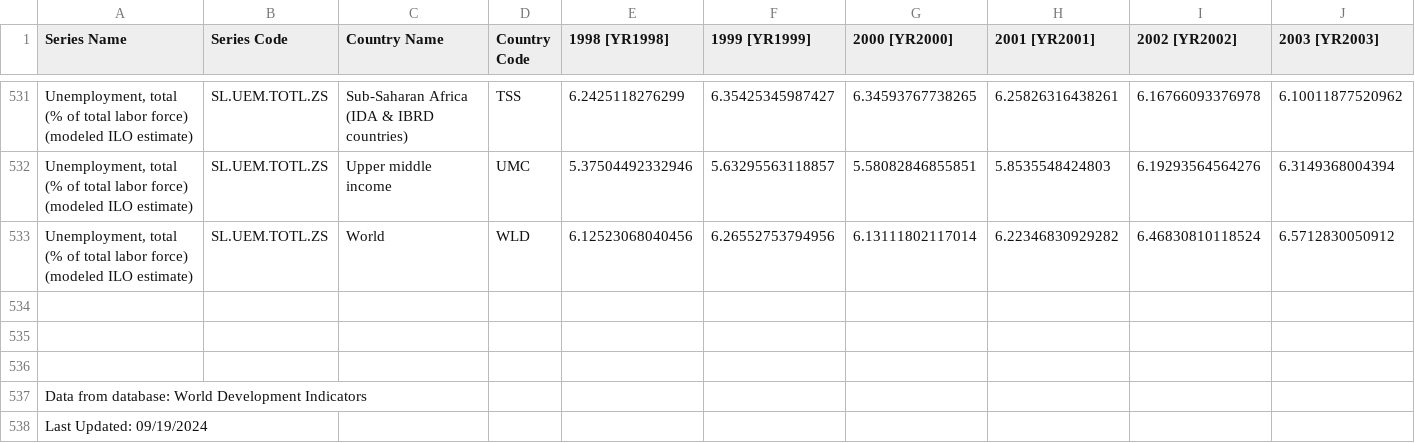
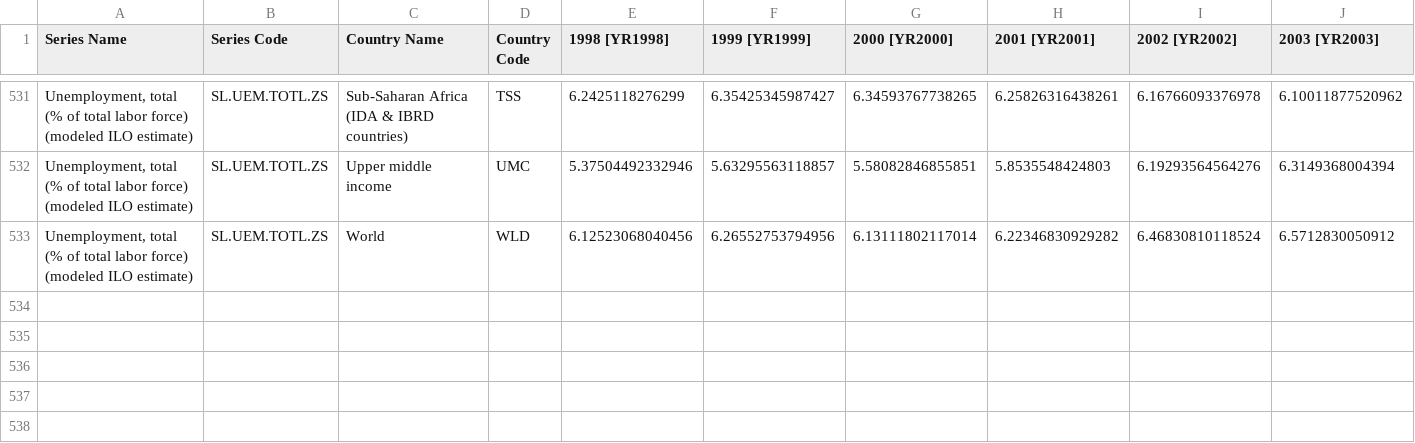
Before and after one commit to LucasOng1/3179, a CSV file: 4f0340c6-cc47-4fda-98a3-7b1bdb7ba124_Data.csv, drawn as a sheet; only a part is shown, gaps mark what is left out; rows hold the shown columns only; the diff names each change by its address in the sheet, - before the commit and + after, or states it on an @@ line.

Commit message:
Update 4f0340c6-cc47-4fda-98a3-7b1bdb7ba124_Data.csv
Removed last 4 rows of data containing modified date and data source

```diff
--- a/4f0340c6-cc47-4fda-98a3-7b1bdb7ba124_Data.csv
+++ b/4f0340c6-cc47-4fda-98a3-7b1bdb7ba124_Data.csv
-row 534: (empty)
-row 535: (empty)
-row 536: (empty)
-row 537: Data from database: World Development Indicators
-row 538: Last Updated: 09/19/2024
```
